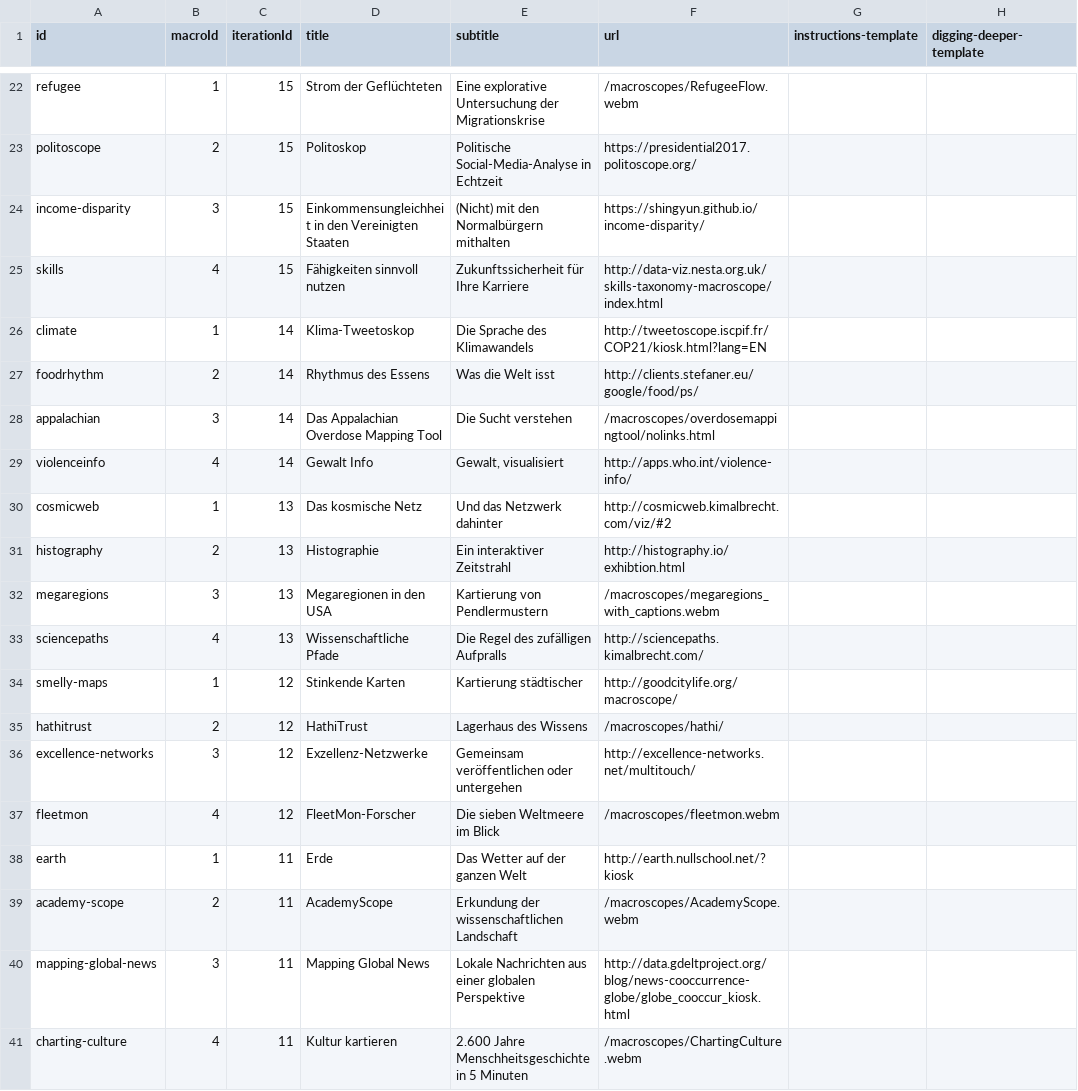
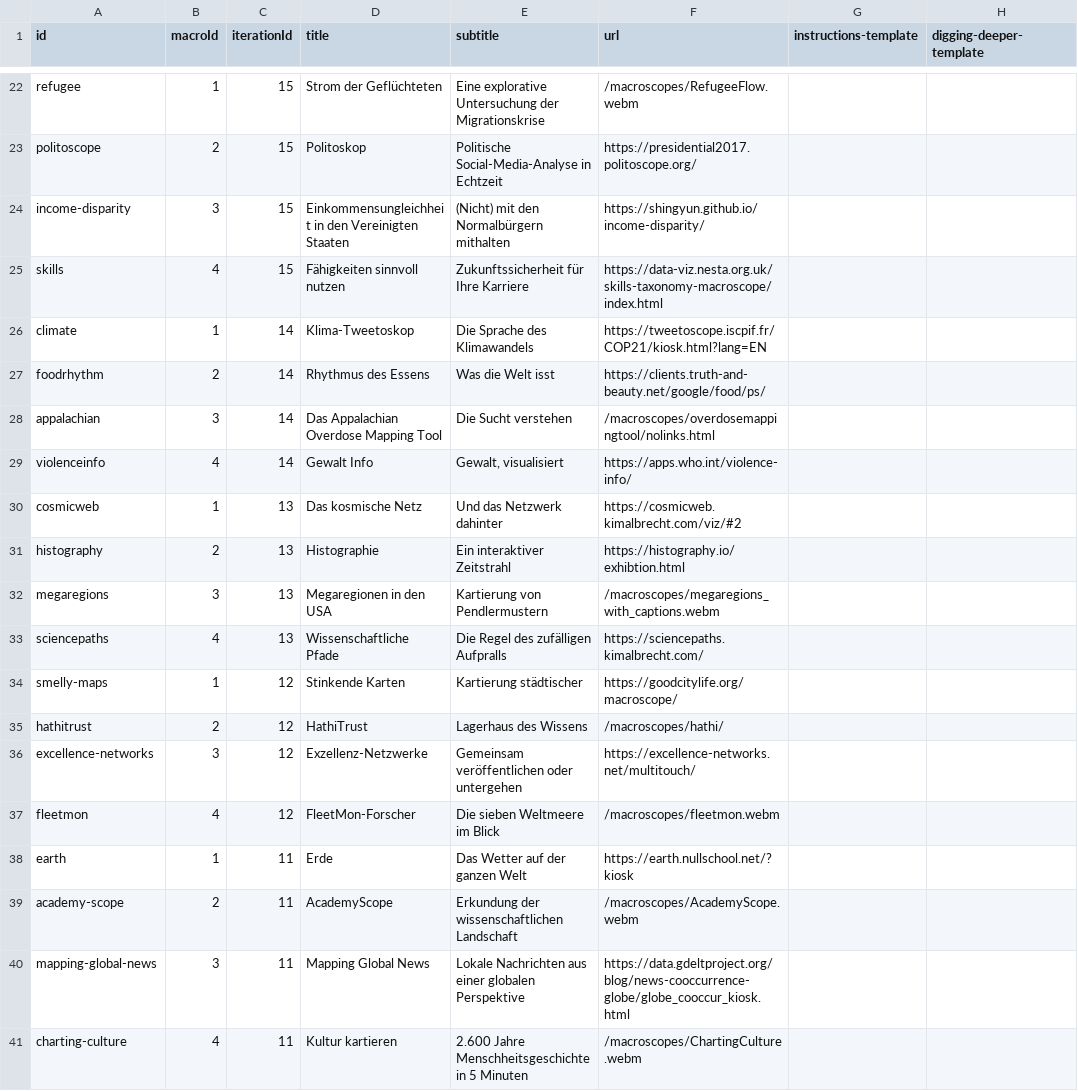
Before and after one commit to cns-iu/macroscope-kiosk, a CSV file: src/assets/data/macroscope-data.csv, drawn as a sheet; only a part is shown, gaps mark what is left out; the diff names each change by its address in the sheet, - before the commit and + after, or states it on an @@ line.

Commit message:
Updated URLs

```diff
--- a/src/assets/data/macroscope-data.csv
+++ b/src/assets/data/macroscope-data.csv
-F25 (url): http://data-viz.nesta.org.uk/skills-taxonomy-macroscope/index.html
+F25 (url): https://data-viz.nesta.org.uk/skills-taxonomy-macroscope/index.html
-F26 (url): http://tweetoscope.iscpif.fr/COP21/kiosk.html?lang=EN
+F26 (url): https://tweetoscope.iscpif.fr/COP21/kiosk.html?lang=EN
-F27 (url): http://clients.stefaner.eu/google/food/ps/
+F27 (url): https://clients.truth-and-beauty.net/google/food/ps/
-F29 (url): http://apps.who.int/violence-info/
+F29 (url): https://apps.who.int/violence-info/
-F30 (url): http://cosmicweb.kimalbrecht.com/viz/#2
+F30 (url): https://cosmicweb.kimalbrecht.com/viz/#2
-F31 (url): http://histography.io/exhibtion.html
+F31 (url): https://histography.io/exhibtion.html
-F33 (url): http://sciencepaths.kimalbrecht.com/
+F33 (url): https://sciencepaths.kimalbrecht.com/
-F34 (url): http://goodcitylife.org/macroscope/
+F34 (url): https://goodcitylife.org/macroscope/
-F36 (url): http://excellence-networks.net/multitouch/
+F36 (url): https://excellence-networks.net/multitouch/
-F38 (url): http://earth.nullschool.net/?kiosk
+F38 (url): https://earth.nullschool.net/?kiosk
-F40 (url): http://data.gdeltproject.org/blog/news-cooccurrence-globe/globe_cooccur_kiosk.html
+F40 (url): https://data.gdeltproject.org/blog/news-cooccurrence-globe/globe_cooccur_kiosk.html
```
